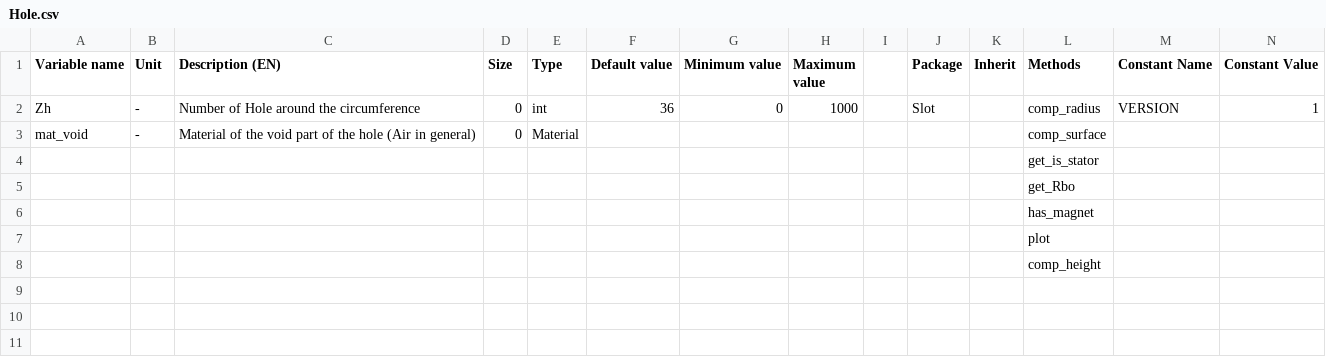
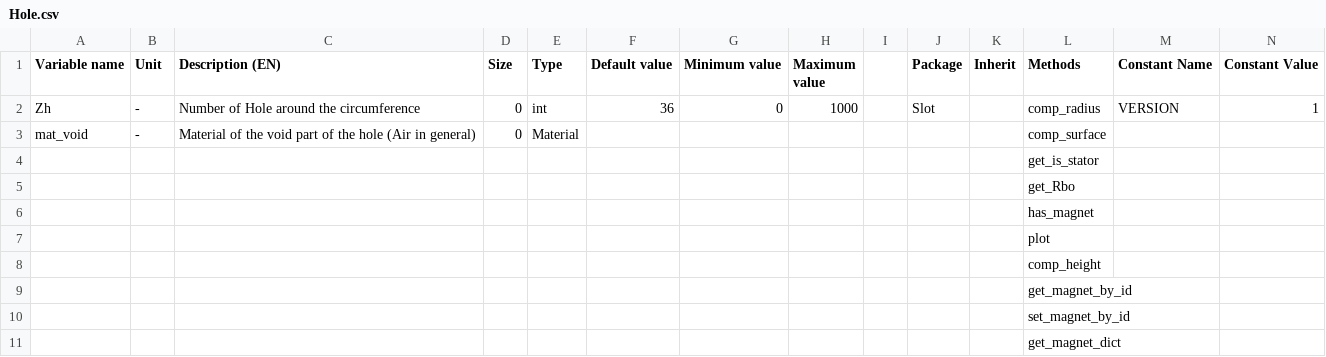
Before and after one commit to Eomys/pyleecan, a CSV file: pyleecan/Generator/ClassesRef/Slot/Hole.csv, drawn as a sheet; only a part is shown; rows hold the shown columns only; the diff names each change by its address in the sheet, - before the commit and + after, or states it on an @@ line.

Commit message:
[NF]New methods for Hole (compatibility for HoleUD)

```diff
--- a/pyleecan/Generator/ClassesRef/Slot/Hole.csv
+++ b/pyleecan/Generator/ClassesRef/Slot/Hole.csv
+row 9:  |  |  |  |  |  |  |  |  |  |  | get_magnet_by_id
+row 10:  |  |  |  |  |  |  |  |  |  |  | set_magnet_by_id
+row 11:  |  |  |  |  |  |  |  |  |  |  | get_magnet_dict
```
Also changed, not shown: pyleecan/Generator/ClassesRef/Slot/HoleUD.csv, 8 other files.
